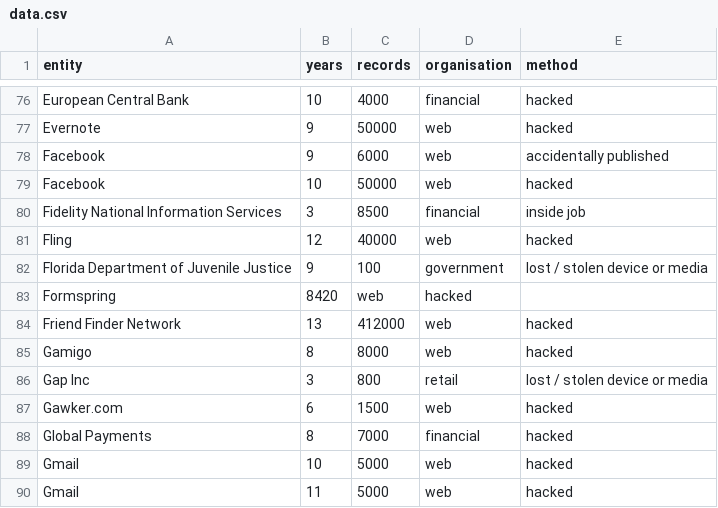
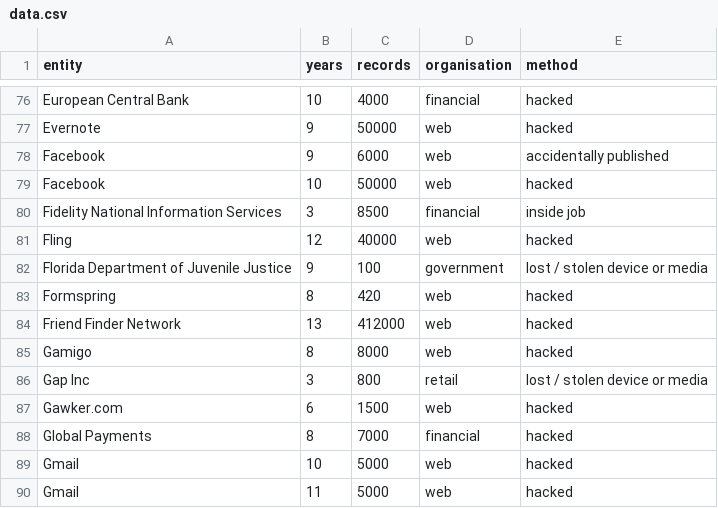
Before and after one commit to erinerinchan/hychow.github.io, a CSV file: Homework8/data.csv, drawn as a sheet; only a part is shown, gaps mark what is left out; removed rows and columns are numbered as before the commit, all else as after; the diff names each change by its address in the sheet, - before the commit and + after, or states it on an @@ line.

Commit message:
Update data.csv

```diff
--- a/Homework8/data.csv
+++ b/Homework8/data.csv
-row 83: Formspring | 8420 | web | hacked
+row 83: Formspring | 8 | 420 | web | hacked
```
